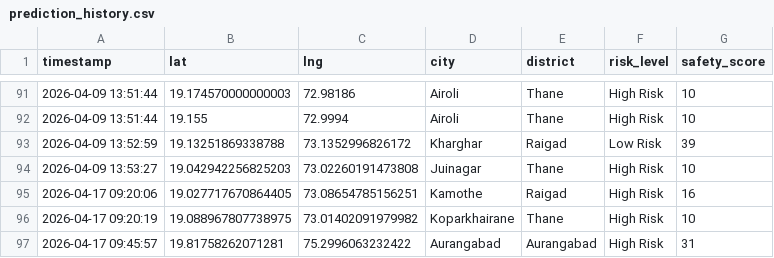
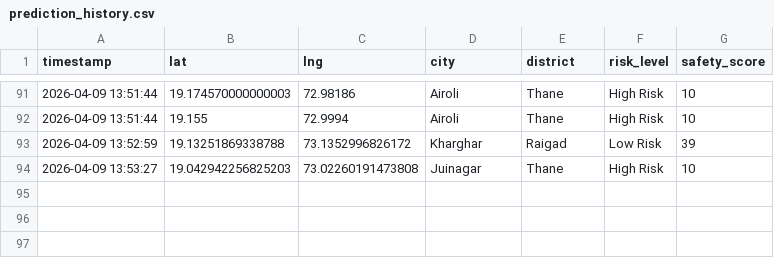
Before and after one commit to Sasisk25/MINI, a CSV file: prediction_history.csv, drawn as a sheet; only a part is shown, gaps mark what is left out.

```diff
--- a/prediction_history.csv
+++ b/prediction_history.csv
@@ -94,4 +94 @@ timestamp,lat,lng,city,district,risk_level,safety_score
 2026-04-09 13:53:27,19.042942256825203,73.02260191473808,Juinagar,Thane,High Risk,10
-2026-04-17 09:20:06,19.027717670864405,73.08654785156251,Kamothe,Raigad,High Risk,16
-2026-04-17 09:20:19,19.088967807738975,73.01402091979982,Koparkhairane,Thane,High Risk,10
-2026-04-17 09:45:57,19.81758262071281,75.2996063232422,Aurangabad,Aurangabad,High Risk,31
```
Also changed, not shown: accident_data.csv, alerts.csv, 16 other files.
